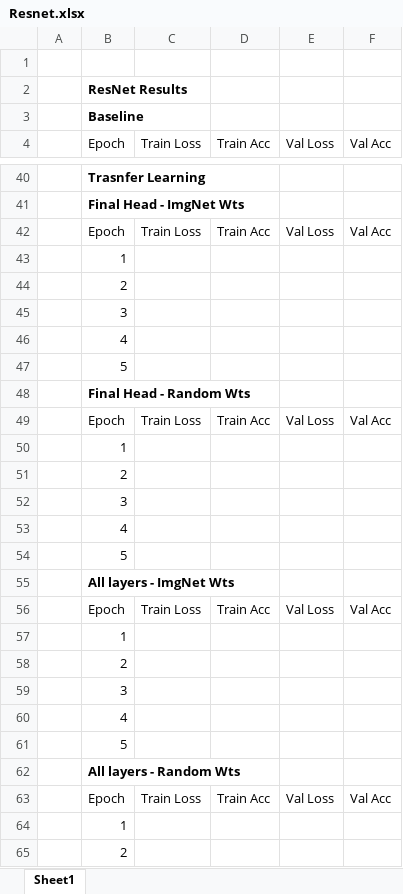
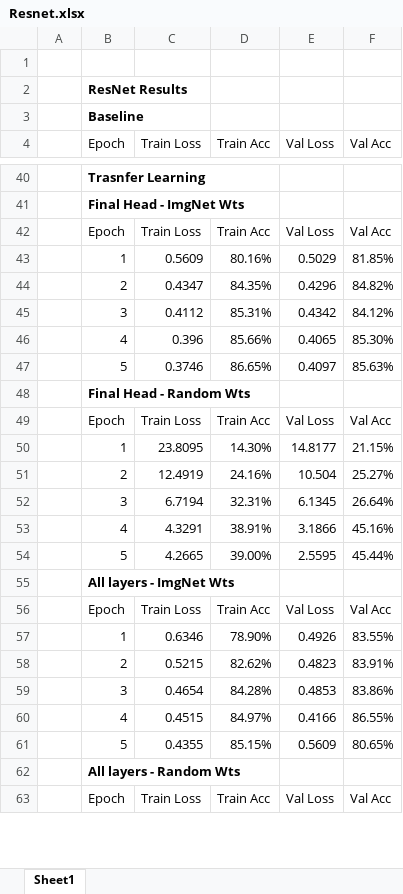
Before and after one commit to oozeman64/ATML-PA0, an Excel workbook: Resnet.xlsx, sheet Sheet1, drawn as a sheet; only a part is shown, gaps mark what is left out; values as stored, in another font and other column widths than the file's, no borders; removed rows and columns are numbered as before the commit, all else as after; the diff covers the shown part only; the diff names each change by its address in the sheet, - before the commit and + after, or states it on an @@ line.

```diff
--- a/Resnet.xlsx (sheet Sheet1)
+++ b/Resnet.xlsx (sheet Sheet1)
-row 43:  | 1
-row 44:  | 2
-row 45:  | 3
-row 46:  | 4
-row 47:  | 5
+row 43:  | 1 | 0.5609 | 80.16% | 0.5029 | 81.85%
+row 44:  | 2 | 0.4347 | 84.35% | 0.4296 | 84.82%
+row 45:  | 3 | 0.4112 | 85.31% | 0.4342 | 84.12%
+row 46:  | 4 | 0.396 | 85.66% | 0.4065 | 85.30%
+row 47:  | 5 | 0.3746 | 86.65% | 0.4097 | 85.63%
-row 50:  | 1
-row 51:  | 2
-row 52:  | 3
-row 53:  | 4
-row 54:  | 5
+row 50:  | 1 | 23.8095 | 14.30% | 14.8177 | 21.15%
+row 51:  | 2 | 12.4919 | 24.16% | 10.504 | 25.27%
+row 52:  | 3 | 6.7194 | 32.31% | 6.1345 | 26.64%
+row 53:  | 4 | 4.3291 | 38.91% | 3.1866 | 45.16%
+row 54:  | 5 | 4.2665 | 39.00% | 2.5595 | 45.44%
-row 57:  | 1
-row 58:  | 2
-row 59:  | 3
-row 60:  | 4
-row 61:  | 5
+row 57:  | 1 | 0.6346 | 78.90% | 0.4926 | 83.55%
+row 58:  | 2 | 0.5215 | 82.62% | 0.4823 | 83.91%
+row 59:  | 3 | 0.4654 | 84.28% | 0.4853 | 83.86%
+row 60:  | 4 | 0.4515 | 84.97% | 0.4166 | 86.55%
+row 61:  | 5 | 0.4355 | 85.15% | 0.5609 | 80.65%
-row 64:  | 1
-row 65:  | 2
```
Also changed, not shown: 5 added rows and 3 removed rows elsewhere in this sheet, 1 other file.
